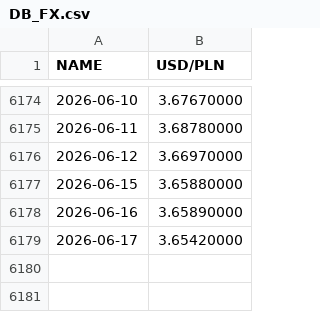
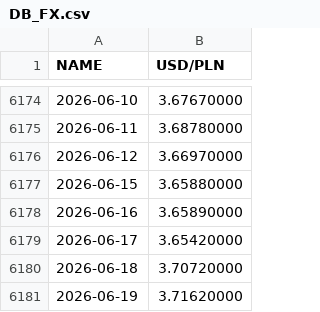
Before and after one commit to AdalbertKing/pasywnyportfel, a CSV file: data/in/fx/DB_FX.csv, drawn as a sheet; only a part is shown, gaps mark what is left out; the diff names each change by its address in the sheet, - before the commit and + after, or states it on an @@ line.

```diff
--- a/data/in/fx/DB_FX.csv
+++ b/data/in/fx/DB_FX.csv
+row 6180: 2026-06-18 | 3.70720000
+row 6181: 2026-06-19 | 3.71620000
```
Also changed, not shown: 15 other files.
